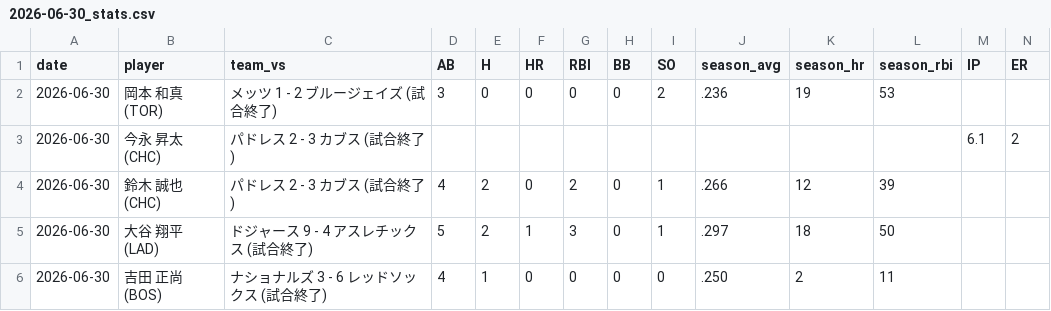
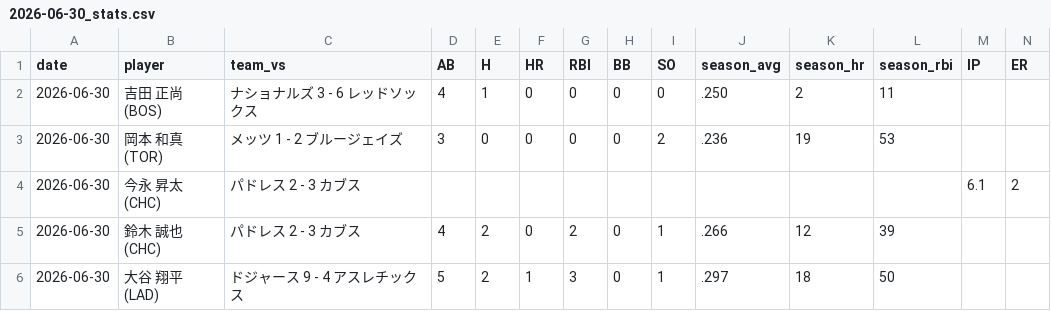
Before and after one commit to syohei-oita/MLB-sokuhou, a CSV file: web_ui/data/2026-06-30_stats.csv, drawn as a sheet; only a part is shown; removed rows and columns are numbered as before the commit, all else as after; rows hold the shown columns only; the diff names each change by its address in the sheet, - before the commit and + after, or states it on an @@ line.

Commit message:
Update match status display and add latest stats

```diff
--- a/web_ui/data/2026-06-30_stats.csv
+++ b/web_ui/data/2026-06-30_stats.csv
+row 2: 2026-06-30 | 吉田 正尚 (BOS) | ナショナルズ 3 - 6 レッドソックス | 4 | 1 | 0 | 0 | 0 | 0 | .250 | 2 | 11
-C3 (team_vs): メッツ 1 - 2 ブルージェイズ (試合終了)
+C3 (team_vs): メッツ 1 - 2 ブルージェイズ
-C4:C5 (team_vs): パドレス 2 - 3 カブス (試合終了)
+C4:C5 (team_vs): パドレス 2 - 3 カブス
-C6 (team_vs): ドジャース 9 - 4 アスレチックス (試合終了)
+C6 (team_vs): ドジャース 9 - 4 アスレチックス
-row 6: 2026-06-30 | 吉田 正尚 (BOS) | ナショナルズ 3 - 6 レッドソックス (試合終了) | 4 | 1 | 0 | 0 | 0 | 0 | .250 | 2 | 11
```
Also changed, not shown: 4 other files.
